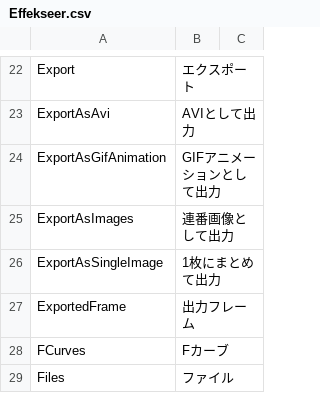
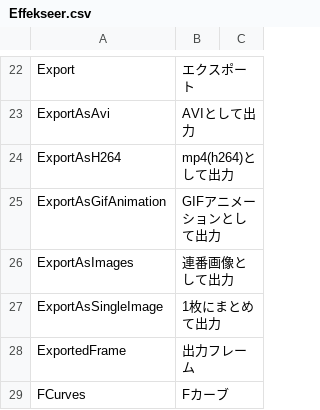
Before and after one commit to effekseer/Effekseer, a CSV file: Dev/release/resources/languages/ja/Effekseer.csv, drawn as a sheet; only a part is shown, gaps mark what is left out; the shorter side is filled out with more unchanged rows.

```diff
--- a/Dev/release/resources/languages/ja/Effekseer.csv
+++ b/Dev/release/resources/languages/ja/Effekseer.csv
@@ -23,2 +23,3 @@ Export,エクスポート,
 ExportAsAvi,AVIとして出力,
+ExportAsH264,mp4(h264)として出力,
 ExportAsGifAnimation,GIFアニメーションとして出力,
```
Also changed, not shown: Dev/release/resources/languages/en/Effekseer.csv, Dev/release/resources/languages/es/Effekseer.csv, 2 other files.
